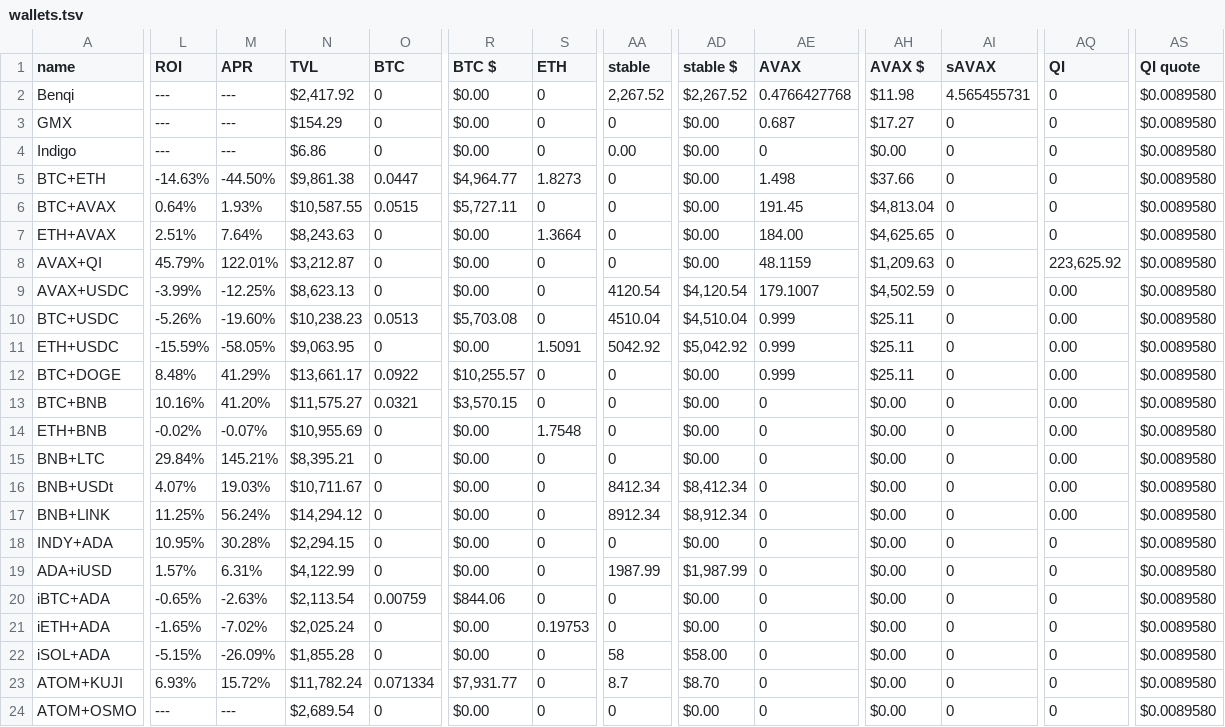
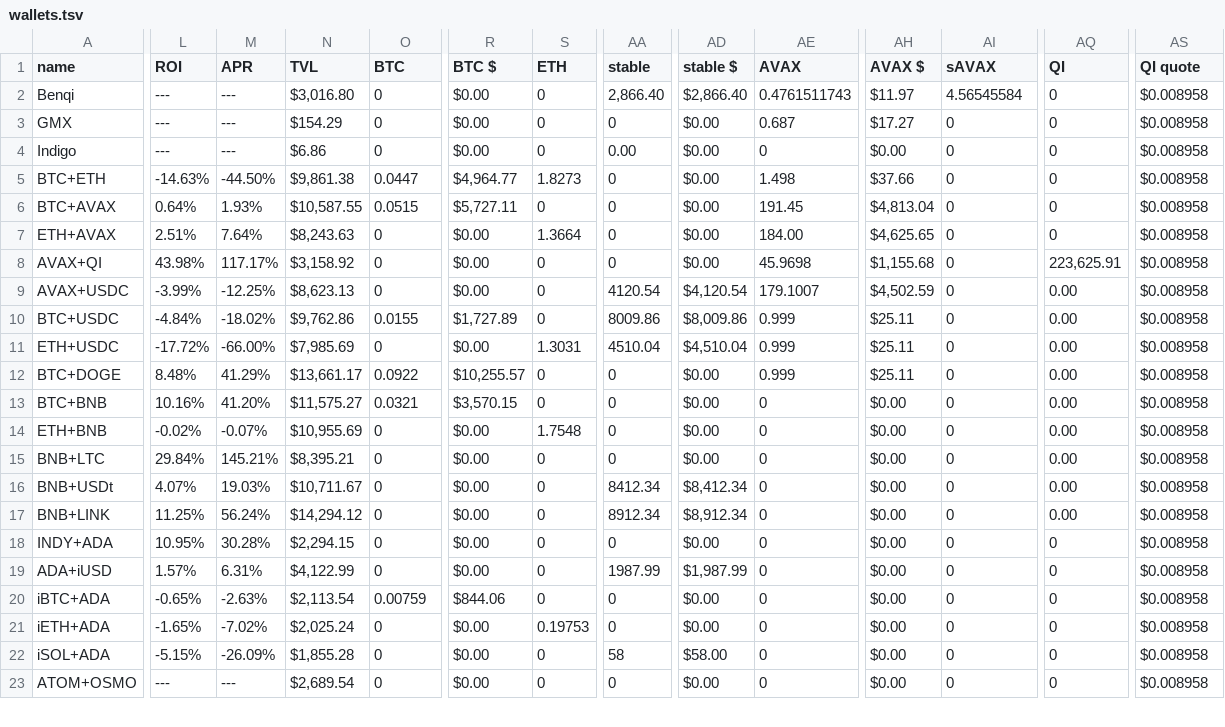
Before and after one commit to logicalgraphs/logicalgraphs.github.io, a TSV file: data/wallets.tsv, drawn as a sheet; only a part is shown, gaps mark what is left out; removed rows and columns are numbered as before the commit, all else as after; rows hold the shown columns only; the diff covers the shown part only; the diff names each change by its address in the sheet, - before the commit and + after, or states it on an @@ line.

```diff
--- a/data/wallets.tsv
+++ b/data/wallets.tsv
-N2 (TVL): $2,417.92
+N2 (TVL): $3,016.80
-AA2 (stable): 2,267.52
+AA2 (stable): 2,866.40
-AD2 (stable $): $2,267.52
+AD2 (stable $): $2,866.40
-AE2 (AVAX): 0.4766427768
+AE2 (AVAX): 0.4761511743
-AH2 (AVAX $): $11.98
+AH2 (AVAX $): $11.97
-AI2 (sAVAX): 4.565455731
+AI2 (sAVAX): 4.56545584
-AS2:AS22 (QI quote): $0.0089580
+AS2:AS22 (QI quote): $0.008958
-L8 (ROI): 45.79%
+L8 (ROI): 43.98%
-M8 (APR): 122.01%
+M8 (APR): 117.17%
-N8 (TVL): $3,212.87
+N8 (TVL): $3,158.92
-AE8 (AVAX): 48.1159
+AE8 (AVAX): 45.9698
-AH8 (AVAX $): $1,209.63
+AH8 (AVAX $): $1,155.68
-AQ8 (QI): 223,625.92
+AQ8 (QI): 223,625.91
-L10 (ROI): -5.26%
+L10 (ROI): -4.84%
-M10 (APR): -19.60%
+M10 (APR): -18.02%
-N10 (TVL): $10,238.23
+N10 (TVL): $9,762.86
-O10 (BTC): 0.0513
+O10 (BTC): 0.0155
-R10 (BTC $): $5,703.08
+R10 (BTC $): $1,727.89
-AA10 (stable): 4510.04
+AA10 (stable): 8009.86
-AD10 (stable $): $4,510.04
+AD10 (stable $): $8,009.86
-L11 (ROI): -15.59%
+L11 (ROI): -17.72%
-M11 (APR): -58.05%
+M11 (APR): -66.00%
-N11 (TVL): $9,063.95
+N11 (TVL): $7,985.69
-S11 (ETH): 1.5091
+S11 (ETH): 1.3031
-AA11 (stable): 5042.92
+AA11 (stable): 4510.04
-AD11 (stable $): $5,042.92
+AD11 (stable $): $4,510.04
-row 23: ATOM+KUJI | 6.93% | 15.72% | $11,782.24 | 0.071334 | $7,931.77 | 0 | 8.7 | $8.70 | 0 | $0.00 | 0 | 0 | $0.0089580
-AS23 (QI quote): $0.0089580
+AS23 (QI quote): $0.008958
```
Also changed, not shown: 9 edited cells elsewhere in this file, data/dists.tsv, data/pools/avax-qi.tsv, 5 other files.
